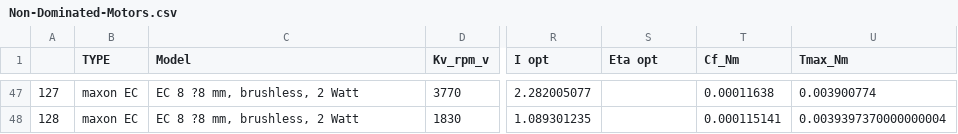
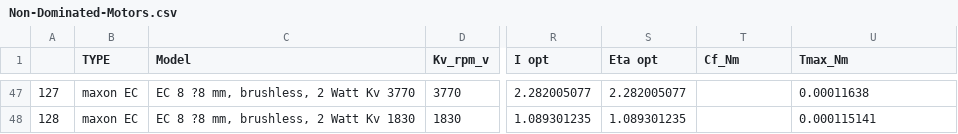
Before and after one commit to YevhenVieskov/multirotor-all, a CSV file: notebooks/Motors/Non-Dominated-Motors.csv, drawn as a sheet; only a part is shown, gaps mark what is left out; the diff covers the shown part only; the diff names each change by its address in the sheet, - before the commit and + after, or states it on an @@ line.

```diff
--- a/notebooks/Motors/Non-Dominated-Motors.csv
+++ b/notebooks/Motors/Non-Dominated-Motors.csv
-C47 (Model): EC 8 ?8 mm, brushless, 2 Watt
+C47 (Model): EC 8 ?8 mm, brushless, 2 Watt Kv 3770
-S47 (Eta opt): (empty)
+S47 (Eta opt): 2.282005077
-T47 (Cf_Nm): 0.00011638
+T47 (Cf_Nm): (empty)
-U47 (Tmax_Nm): 0.003900774
+U47 (Tmax_Nm): 0.00011638
-C48 (Model): EC 8 ?8 mm, brushless, 2 Watt
+C48 (Model): EC 8 ?8 mm, brushless, 2 Watt Kv 1830
-S48 (Eta opt): (empty)
+S48 (Eta opt): 1.089301235
-T48 (Cf_Nm): 0.000115141
+T48 (Cf_Nm): (empty)
-U48 (Tmax_Nm): 0.0039397370000000004
+U48 (Tmax_Nm): 0.000115141
```
Also changed, not shown: 32 edited cells elsewhere in this file, notebooks/Motors/Motors_Data.csv, 1 other file.
